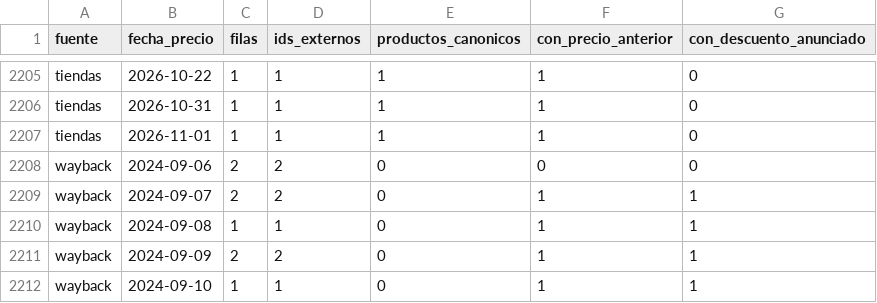
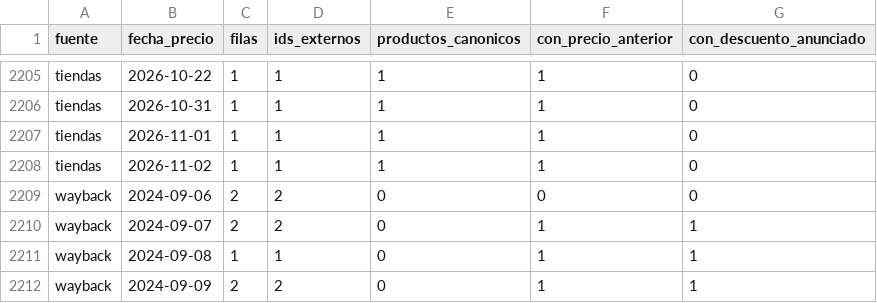
Before and after one commit to d1512pb/sconto-reale-o-falso, a CSV file: reports/cobertura_por_fuente_y_dia.csv, drawn as a sheet; only a part is shown, gaps mark what is left out; the shorter side is filled out with more unchanged rows; the diff names each change by its address in the sheet, - before the commit and + after, or states it on an @@ line.

```diff
--- a/reports/cobertura_por_fuente_y_dia.csv
+++ b/reports/cobertura_por_fuente_y_dia.csv
+row 2208: tiendas | 2026-11-02 | 1 | 1 | 1 | 1 | 0
```
Also changed, not shown: data/estado_fuentes.csv, reports/registro_de_fuentes_actualizado.csv, 8 other files.
